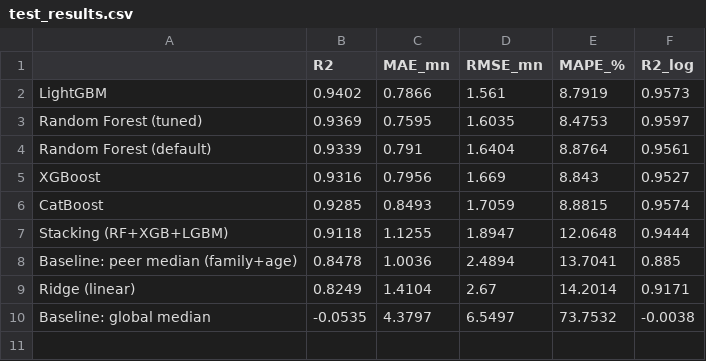
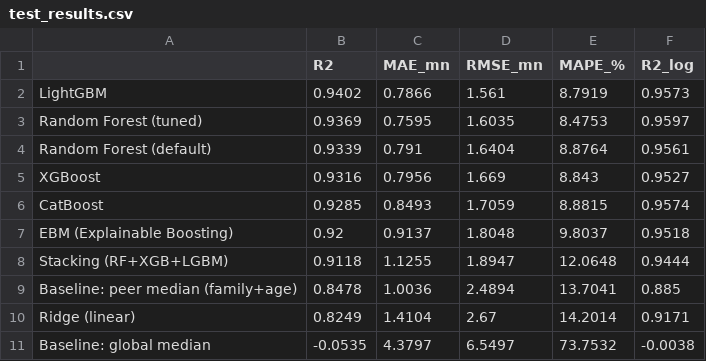
Before and after one commit to meluom/sl-car-price-estimator, a CSV file: reports/test_results.csv, drawn as a sheet; the diff names each change by its address in the sheet, - before the commit and + after, or states it on an @@ line.

```diff
--- a/reports/test_results.csv
+++ b/reports/test_results.csv
+row 7: EBM (Explainable Boosting) | 0.92 | 0.9137 | 1.8048 | 9.8037 | 0.9518
```
Also changed, not shown: reports/cv_results.csv, 10 other files.
